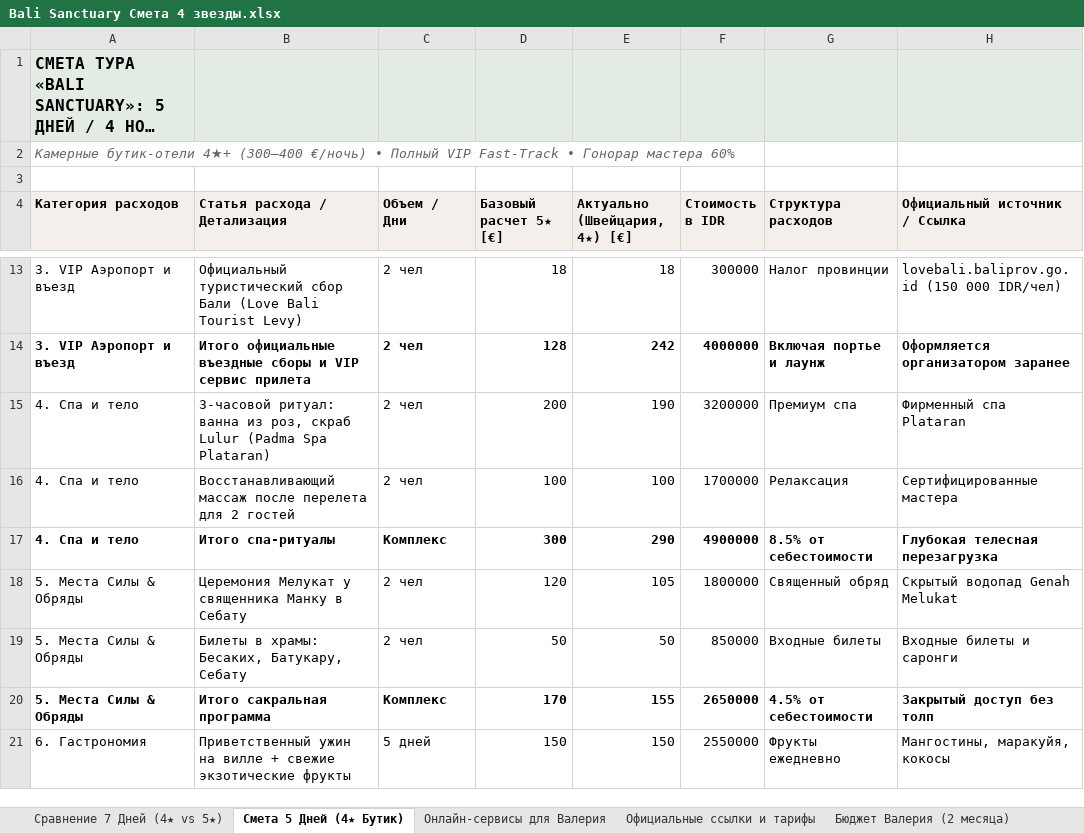
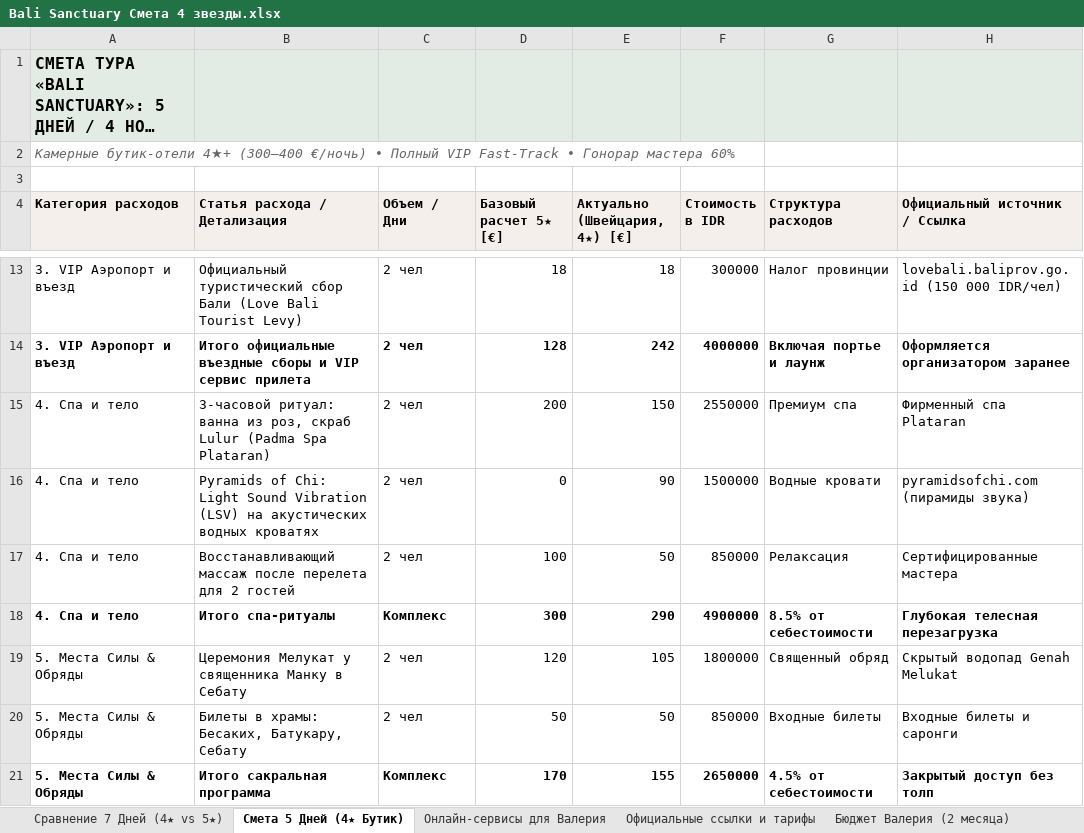
Before and after one commit to xp2bmdgmwc-boop/bali-tours, an Excel workbook: Bali Sanctuary Смета 4 звезды.xlsx, sheet Смета 5 Дней (4★ Бутик), drawn as a sheet; only a part is shown, gaps mark what is left out; the shorter side is filled out with more unchanged rows; long unchanged cells end in …; values as stored, in another font and other column widths than the file's, no borders; addresses are those after the commit; the diff names each change by its address in the sheet, - before the commit and + after, or states it on an @@ line.

Commit message:
Интеграция Pyramids of Chi (виброакустика на водных кроватях) и детализация хронометража логистики по дням

```diff
--- a/Bali Sanctuary Смета 4 звезды.xlsx (sheet Смета 5 Дней (4★ Бутик))
+++ b/Bali Sanctuary Смета 4 звезды.xlsx (sheet Смета 5 Дней (4★ Бутик))
-E15 (Актуально (Швейцария, 4★) [€]): 190
+E15 (Актуально (Швейцария, 4★) [€]): 150
-F15 (Стоимость в IDR): 3200000
+F15 (Стоимость в IDR): 2550000
+row 16: 4. Спа и тело | Pyramids of Chi: Light Sound Vibration (LSV) на акустических водных кроватях | 2 чел | 0 | 90 | 1500000 | Водные кровати | pyramidsofchi.com (пирамиды звука)
-E17 (Актуально (Швейцария, 4★) [€]): 100
+E17 (Актуально (Швейцария, 4★) [€]): 50
-F17 (Стоимость в IDR): 1700000
+F17 (Стоимость в IDR): 850000
```
Also changed, not shown: sheet Сравнение 7 Дней (4★ vs 5★), sheet Онлайн-сервисы для Валерия, sheet Официальные ссылки и тарифы, 1 other file.
